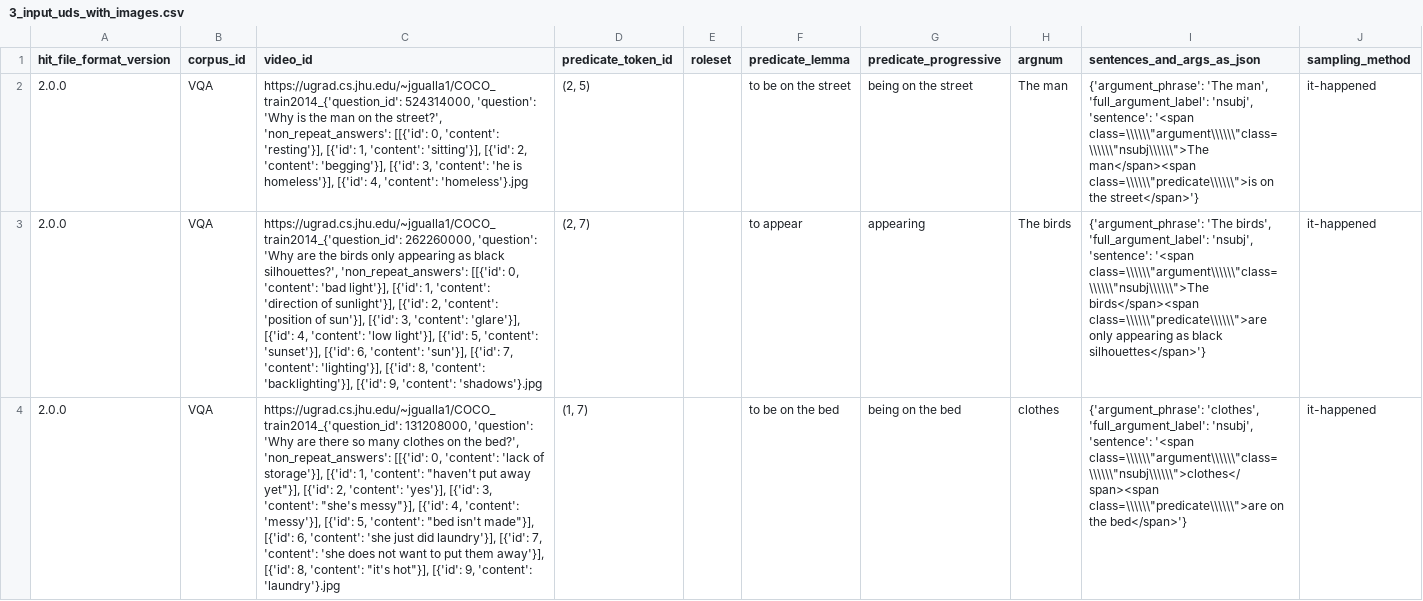
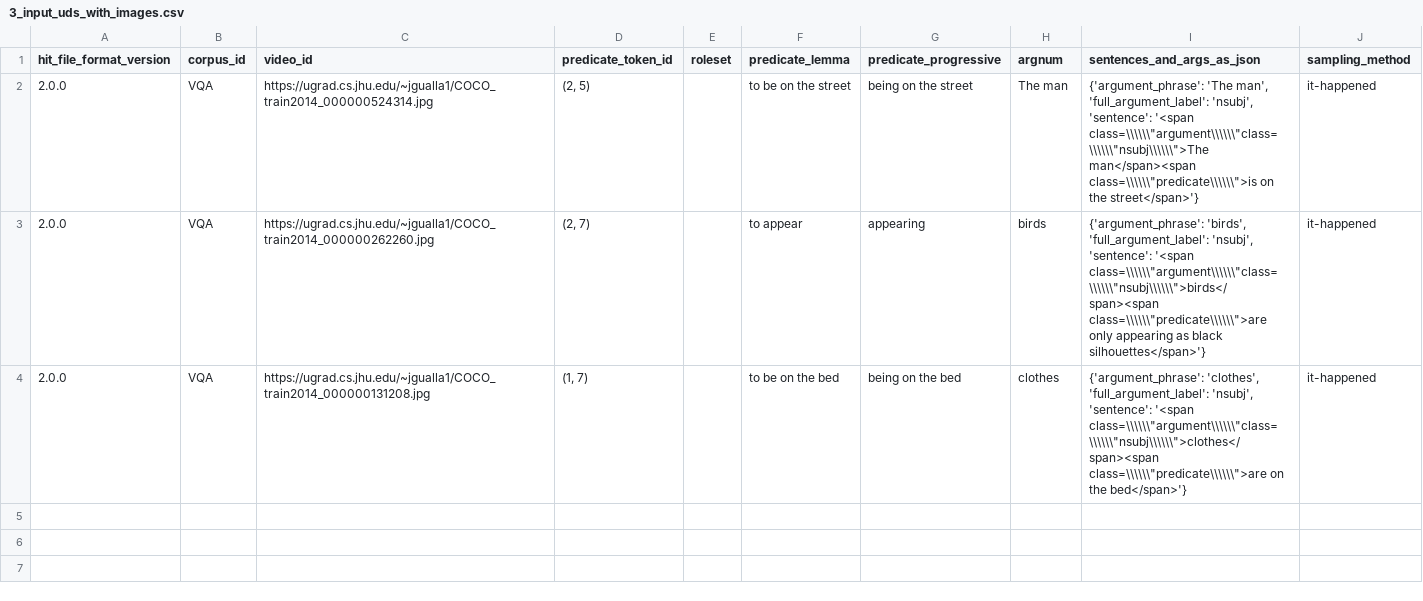
Before and after one commit to jguallar-blasco/why_question_ambiguity_2023, a CSV file: data/3_input_uds_with_images.csv, drawn as a sheet; the diff names each change by its address in the sheet, - before the commit and + after, or states it on an @@ line.

Commit message:
fixed csv image_url

```diff
--- a/data/3_input_uds_with_images.csv
+++ b/data/3_input_uds_with_images.csv
-C2 (video_id): https://ugrad.cs.jhu.edu/~jgualla1/COCO_train2014_{'question_id': 524314000, 'question': 'Why is the man on the street?', 'non_repeat_answers': [[{'id': 0, 'content': 'resting'}], [{'id': 1, 'content': 'sitting'}], [{'id': 2, 'content': 'begging'}], [{'id': 3, 'content': 'he is homeless'}], [{'id': 4, 'content': 'homeless'}.jpg
+C2 (video_id): https://ugrad.cs.jhu.edu/~jgualla1/COCO_train2014_000000524314.jpg
-C3 (video_id): https://ugrad.cs.jhu.edu/~jgualla1/COCO_train2014_{'question_id': 262260000, 'question': 'Why are the birds only appearing as black silhouettes?', 'non_repeat_answers': [[{'id': 0, 'content': 'bad light'}], [{'id': 1, 'content': 'direction of sunlight'}], [{'id': 2, 'content': 'position of sun'}], [{'id': 3, 'content': 'glare'}], [{'id': 4, 'content': 'low light'}], [{'id': 5, 'content': 'sunset'}], [{'id': 6, 'content': 'sun'}], [{'id': 7, 'content': 'lighting'}], [{'id': 8, 'content': 'backlighting'}], [{'id': 9, 'content': 'shadows'}.jpg
+C3 (video_id): https://ugrad.cs.jhu.edu/~jgualla1/COCO_train2014_000000262260.jpg
-H3 (argnum): The birds
+H3 (argnum): birds
-I3 (sentences_and_args_as_json): {'argument_phrase': 'The birds', 'full_argument_label': 'nsubj', 'sentence': '<span class=\\\\\\"argument\\\\\\"class=\\\\\\"nsubj\\\\\\">The birds</span><span class=\\\\\\"predicate\\\\\\">are only…
+I3 (sentences_and_args_as_json): {'argument_phrase': 'birds', 'full_argument_label': 'nsubj', 'sentence': '<span class=\\\\\\"argument\\\\\\"class=\\\\\\"nsubj\\\\\\">birds</span><span class=\\\\\\"predicate\\\\\\">are only…
-C4 (video_id): https://ugrad.cs.jhu.edu/~jgualla1/COCO_train2014_{'question_id': 131208000, 'question': 'Why are there so many clothes on the bed?', 'non_repeat_answers': [[{'id': 0, 'content': 'lack of storage'}], [{'id': 1, 'content': "haven't put away yet"}], [{'id': 2, 'content': 'yes'}], [{'id': 3, 'content': "she's messy"}], [{'id': 4, 'content': 'messy'}], [{'id': 5, 'content': "bed isn't made"}], [{'id': 6, 'content': 'she just did laundry'}], [{'id': 7, 'content': 'she does not want to put them away'}], [{'id': 8, 'content': "it's hot"}], [{'id': 9, 'content': 'laundry'}.jpg
+C4 (video_id): https://ugrad.cs.jhu.edu/~jgualla1/COCO_train2014_000000131208.jpg
```
Also changed, not shown: 1 other file.
